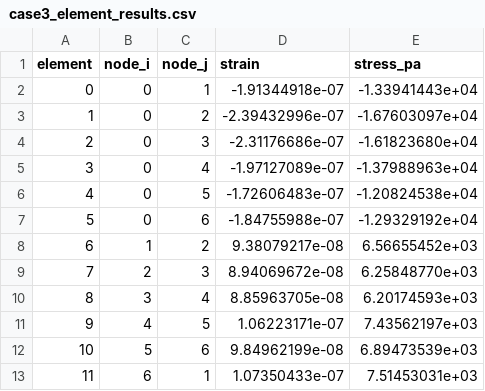
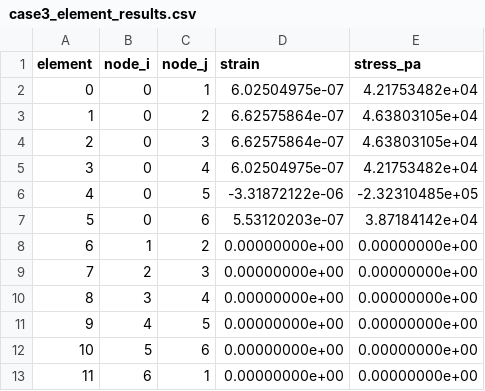
Before and after one commit to mmah26/aero510, a CSV file: figures/case3_element_results.csv, drawn as a sheet.

```diff
--- a/figures/case3_element_results.csv
+++ b/figures/case3_element_results.csv
@@ -1,13 +1,13 @@
 element,node_i,node_j,strain,stress_pa
-0,0,1,-1.91344918e-07,-1.33941443e+04
-1,0,2,-2.39432996e-07,-1.67603097e+04
-2,0,3,-2.31176686e-07,-1.61823680e+04
-3,0,4,-1.97127089e-07,-1.37988963e+04
-4,0,5,-1.72606483e-07,-1.20824538e+04
-5,0,6,-1.84755988e-07,-1.29329192e+04
-6,1,2,9.38079217e-08,6.56655452e+03
-7,2,3,8.94069672e-08,6.25848770e+03
-8,3,4,8.85963705e-08,6.20174593e+03
-9,4,5,1.06223171e-07,7.43562197e+03
-10,5,6,9.84962199e-08,6.89473539e+03
-11,6,1,1.07350433e-07,7.51453031e+03
+0,0,1,6.02504975e-07,4.21753482e+04
+1,0,2,6.62575864e-07,4.63803105e+04
+2,0,3,6.62575864e-07,4.63803105e+04
+3,0,4,6.02504975e-07,4.21753482e+04
+4,0,5,-3.31872122e-06,-2.32310485e+05
+5,0,6,5.53120203e-07,3.87184142e+04
+6,1,2,0.00000000e+00,0.00000000e+00
+7,2,3,0.00000000e+00,0.00000000e+00
+8,3,4,0.00000000e+00,0.00000000e+00
+9,4,5,0.00000000e+00,0.00000000e+00
+10,5,6,0.00000000e+00,0.00000000e+00
+11,6,1,0.00000000e+00,0.00000000e+00
```
Also changed, not shown: figures/case1_element_results.csv, figures/case1_node_displacements.csv, 15 other files.
